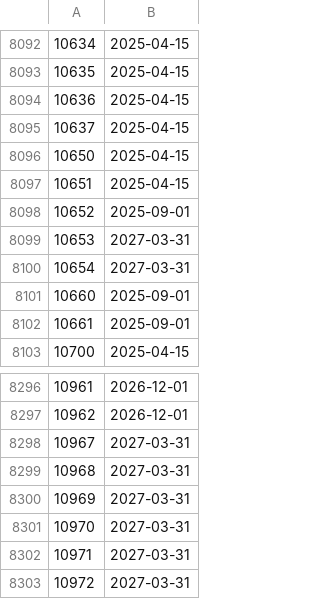
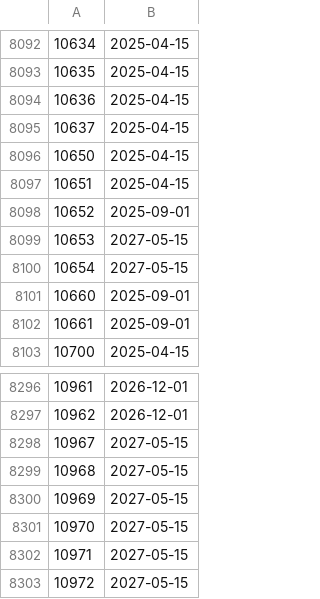
Before and after one commit to DataQualityCommittee/dqc_us_rules, a CSV file: dqc_us_rules/resources/Effective_Dates/effective_dates.csv, drawn as a sheet; only a part is shown, gaps mark what is left out.

Commit message:
Update version and effective date for BDC rules dqc_0199, dqc_0246, dqc_0252 (May 15, 2027)

```diff
--- a/dqc_us_rules/resources/Effective_Dates/effective_dates.csv
+++ b/dqc_us_rules/resources/Effective_Dates/effective_dates.csv
@@ -8098,4 +8098,4 @@
 10652,2025-09-01
-10653,2027-03-31
-10654,2027-03-31
+10653,2027-05-15
+10654,2027-05-15
 10660,2025-09-01
@@ -8297,7 +8297,7 @@
 10962,2026-12-01
-10967,2027-03-31
-10968,2027-03-31
-10969,2027-03-31
-10970,2027-03-31
-10971,2027-03-31
-10972,2027-03-31
+10967,2027-05-15
+10968,2027-05-15
+10969,2027-05-15
+10970,2027-05-15
+10971,2027-05-15
+10972,2027-05-15
```
Also changed, not shown: 1 other file.
